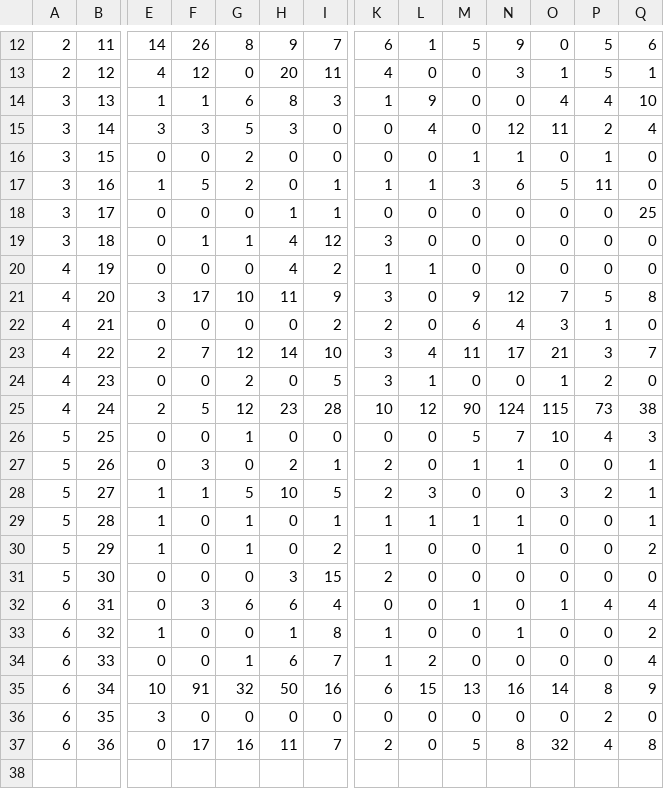
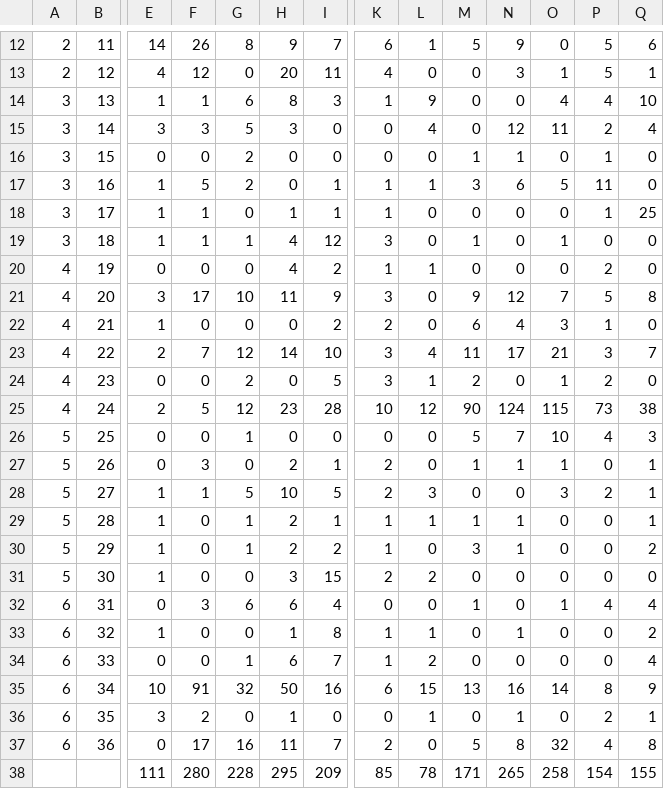
Before and after one commit to jbohenek/biol_5140, a CSV file: mosquito_rafts.csv, drawn as a sheet; only a part is shown, gaps mark what is left out; rows hold the shown columns only; the diff covers the shown part only; the diff names each change by its address in the sheet, - before the commit and + after, or states it on an @@ line.

Commit message:
Add files via upload

```diff
--- a/mosquito_rafts.csv
+++ b/mosquito_rafts.csv
-E18:E19: 0
+E18:E19: 1
-F18: 0
+F18: 1
-K18: 0
+K18: 1
-P18: 0
+P18: 1
-M19: 0
+M19: 1
-O19: 0
+O19: 1
-P20: 0
+P20: 2
-E22: 0
+E22: 1
-M24: 0
+M24: 2
-O27: 0
+O27: 1
-H29:H30: 0
+H29:H30: 2
-M30: 0
+M30: 3
-E31: 0
+E31: 1
-L31: 0
+L31: 2
-L33: 0
+L33: 1
-F36: 0
+F36: 2
-H36: 0
+H36: 1
-L36: 0
+L36: 1
-N36: 0
+N36: 1
-Q36: 0
+Q36: 1
+row 38:  |  | 111 | 280 | 228 | 295 | 209 | 85 | 78 | 171 | 265 | 258 | 154 | 155
```
Also changed, not shown: 15 edited cells elsewhere in this file.
